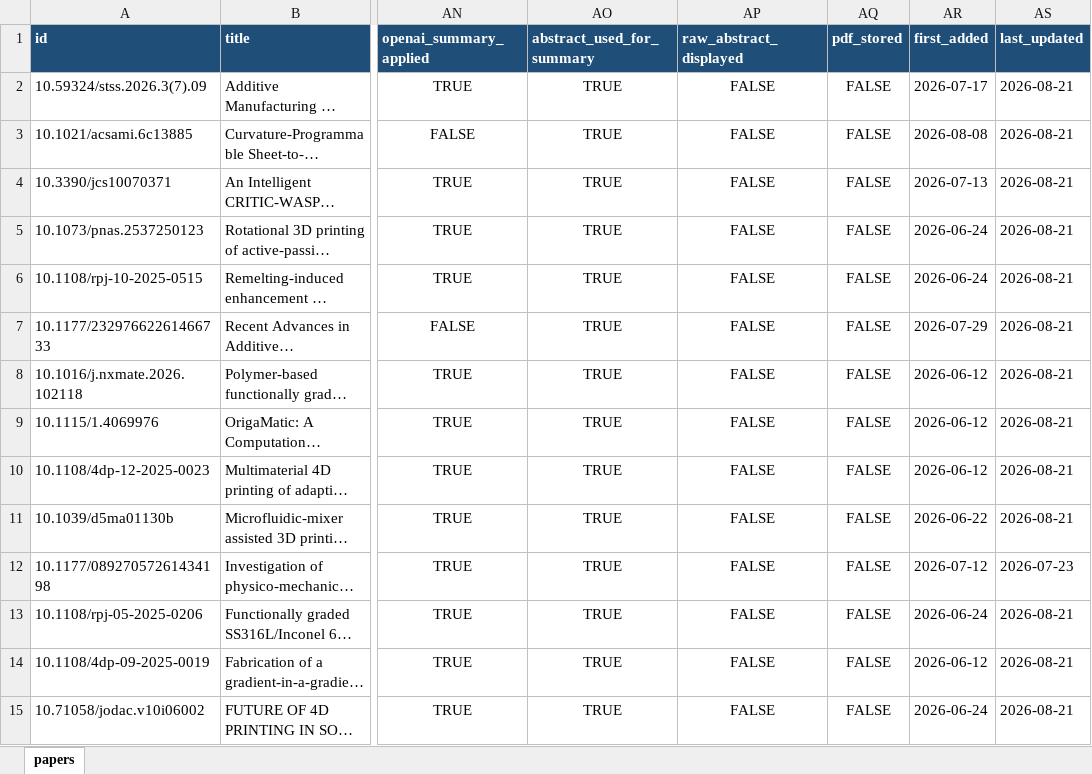
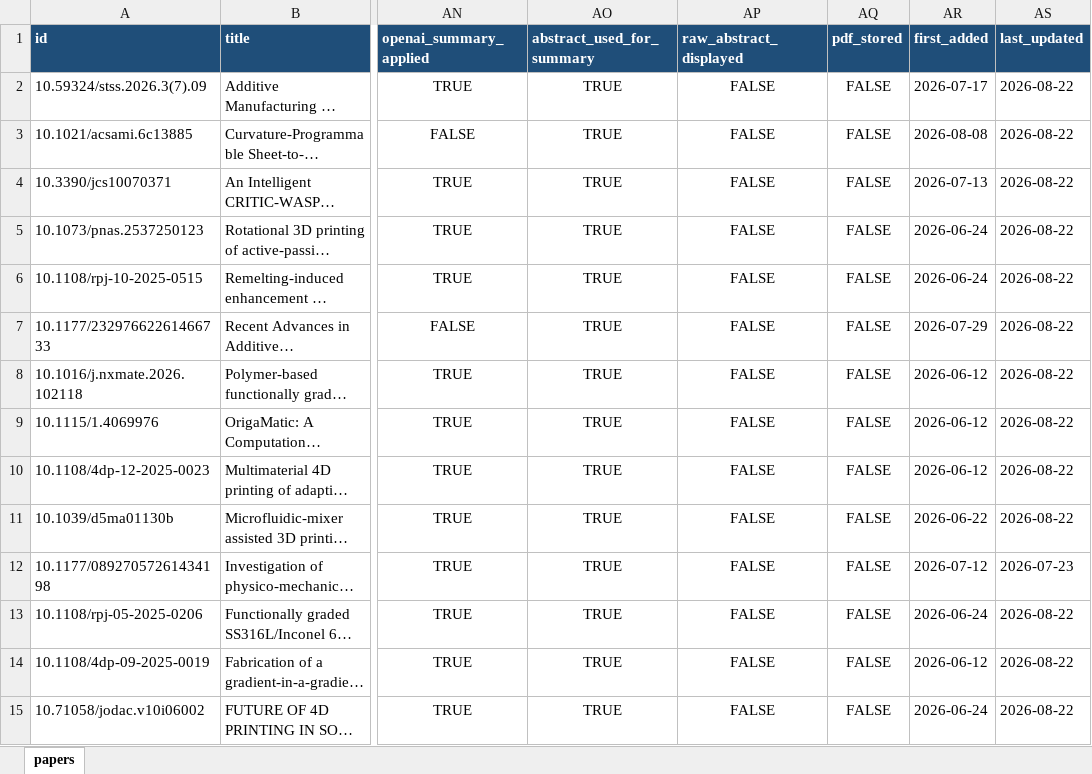
Before and after one commit to lko9911/GPT_Paper_research, an Excel workbook: data/papers.xlsx, sheet papers, drawn as a sheet; only a part is shown, gaps mark what is left out; long unchanged cells end in …; values as stored, in another font and other column widths than the file's, no borders; the diff covers the shown part only; the diff names each change by its address in the sheet, - before the commit and + after, or states it on an @@ line.

```diff
--- a/data/papers.xlsx (sheet papers)
+++ b/data/papers.xlsx (sheet papers)
-AS2:AS11 (last_updated): 2026-08-21
+AS2:AS11 (last_updated): 2026-08-22
-AS13:AS15 (last_updated): 2026-08-21
+AS13:AS15 (last_updated): 2026-08-22
```
Also changed, not shown: 1687 edited cells elsewhere in this sheet, 30 other files.
